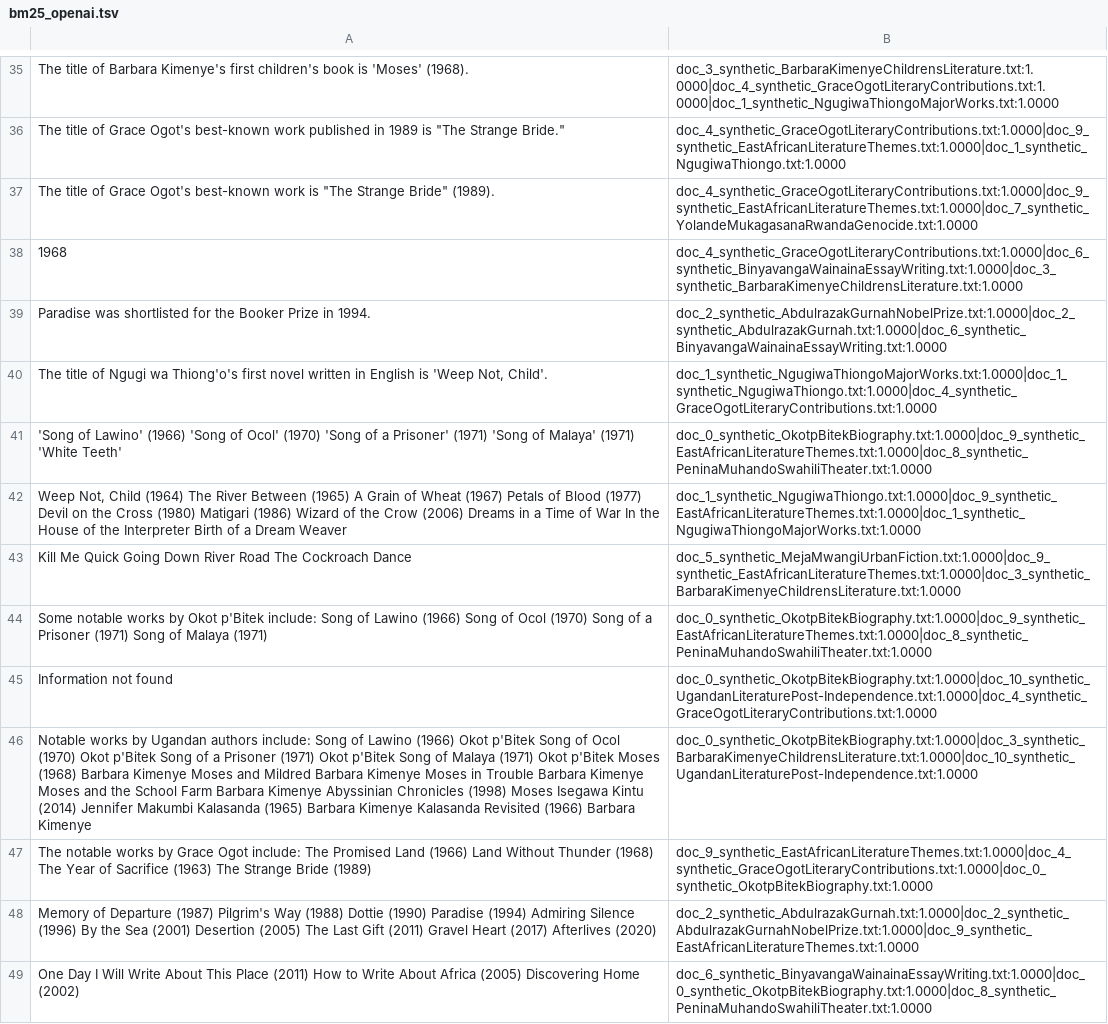
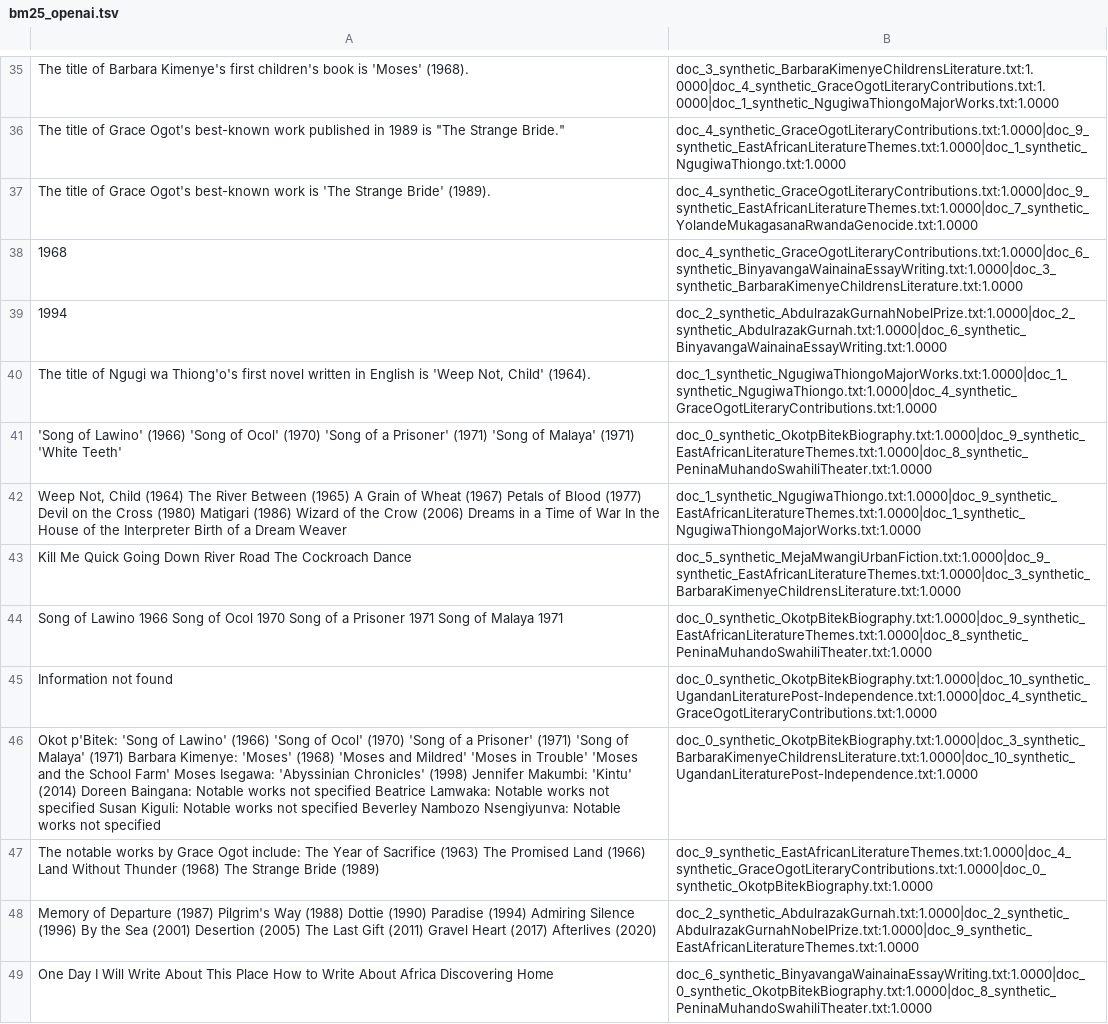
Before and after one commit to ronn13/11697-hw6-rdelyon, a TSV file: output/prediction/bm25_openai.tsv, drawn as a sheet; only a part is shown, gaps mark what is left out; the diff covers the shown part only; the diff names each change by its address in the sheet, - before the commit and + after, or states it on an @@ line.

```diff
--- a/output/prediction/bm25_openai.tsv
+++ b/output/prediction/bm25_openai.tsv
-A37: …work is "The Strange Bride" (1989).
+A37: …work is 'The Strange Bride' (1989).
-A39: Paradise was shortlisted for the Booker Prize in 1994.
+A39: 1994
-A40: …'Weep Not, Child'.
+A40: …'Weep Not, Child' (1964).
-A44: Some notable works by Okot p'Bitek include: Song of Lawino (1966) Song of Ocol (1970) Song of a Prisoner (1971) Song of Malaya (1971)
+A44: Song of Lawino 1966 Song of Ocol 1970 Song of a Prisoner 1971 Song of Malaya 1971
-A46: Notable works by Ugandan authors include: Song of Lawino (1966) Okot p'Bitek Song of Ocol (1970) Okot p'Bitek Song of a Prisoner (1971) Okot p'Bitek Song of Malaya (1971) Okot p'Bitek Moses (1968) Barbara Kimenye Moses and Mildred Barbara Kimenye Moses in Trouble Barbara Kimenye Moses and the School Farm Barbara Kimenye Abyssinian Chronicles (1998) Moses Isegawa Kintu (2014) Jennifer Makumbi Kalasanda (1965) Barbara Kimenye Kalasanda Revisited (1966) Barbara Kimenye
+A46: Okot p'Bitek: 'Song of Lawino' (1966) 'Song of Ocol' (1970) 'Song of a Prisoner' (1971) 'Song of Malaya' (1971) Barbara Kimenye: 'Moses' (1968) 'Moses and Mildred' 'Moses in Trouble' 'Moses and the School Farm' Moses Isegawa: 'Abyssinian Chronicles' (1998) Jennifer Makumbi: 'Kintu' (2014) Doreen Baingana: Notable works not specified Beatrice Lamwaka: Notable works not specified Susan Kiguli: Notable works not specified Beverley Nambozo Nsengiyunva: Notable works not specified
-A47: …include: The Promised Land (1966) Land Without Thunder (1968) The Year of Sacrifice (1963) The Strange…
+A47: …include: The Year of Sacrifice (1963) The Promised Land (1966) Land Without Thunder (1968) The Strange…
-A49: …This Place (2011) How to Write About Africa (2005) Discovering Home (2002)
+A49: …This Place How to Write About Africa Discovering Home
```
Also changed, not shown: 1 added row, 1 removed row and 20 edited cells elsewhere in this file, output/prediction/None_llama.tsv, output/prediction/None_openai.tsv, 13 other files.
